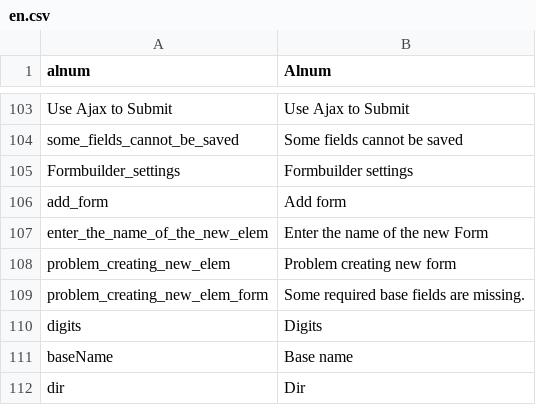
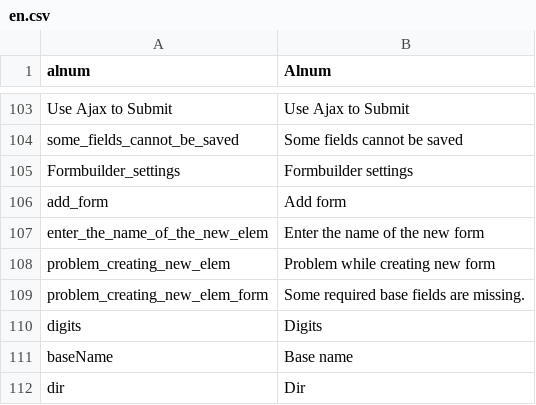
Before and after one commit to dachcom-digital/pimcore-formbuilder, a CSV file: static/texts/en.csv, drawn as a sheet; only a part is shown, gaps mark what is left out.

Commit message:
extjs improvments, captcha requirement check, add col-xs-12 wrapper to default form

```diff
--- a/static/texts/en.csv
+++ b/static/texts/en.csv
@@ -106,4 +106,4 @@
 "add_form","Add form"
-"enter_the_name_of_the_new_elem","Enter the name of the new Form"
-"problem_creating_new_elem","Problem creating new form"
+"enter_the_name_of_the_new_elem","Enter the name of the new form"
+"problem_creating_new_elem","Problem while creating new form"
 "problem_creating_new_elem_form","Some required base fields are missing."
```
Also changed, not shown: 8 other files.
